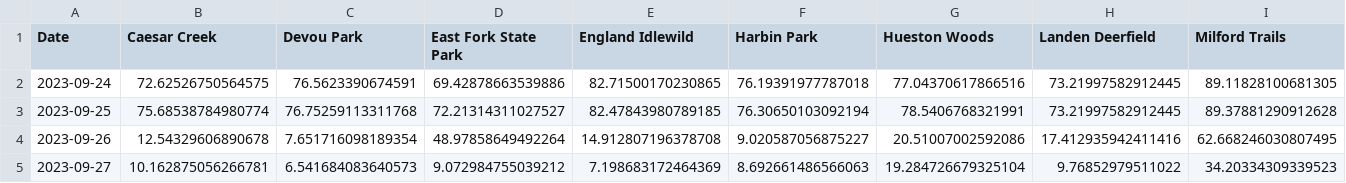
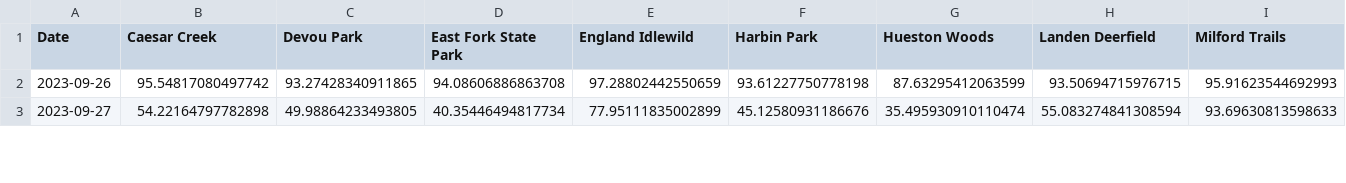
Before and after one commit to jacksonburton04/mtb_trail_condition_predictor, a CSV file: data/03_preds_viz.csv, drawn as a sheet; only a part is shown; removed rows and columns are numbered as before the commit, all else as after; rows hold the shown columns only; the diff covers the shown part only; the diff names each change by its address in the sheet, - before the commit and + after, or states it on an @@ line.

```diff
--- a/data/03_preds_viz.csv
+++ b/data/03_preds_viz.csv
-row 2: 2023-09-24 | 72.62526750564575 | 76.5623390674591 | 69.42878663539886 | 82.71500170230865 | 76.19391977787018 | 77.04370617866516 | 73.21997582912445 | 89.11828100681305
-row 3: 2023-09-25 | 75.68538784980774 | 76.75259113311768 | 72.21314311027527 | 82.47843980789185 | 76.30650103092194 | 78.5406768321991 | 73.21997582912445 | 89.37881290912628
-B2 (Caesar Creek): 12.54329606890678
+B2 (Caesar Creek): 95.54817080497742
-C2 (Devou Park): 7.651716098189354
+C2 (Devou Park): 93.27428340911865
-D2 (East Fork State Park): 48.97858649492264
+D2 (East Fork State Park): 94.08606886863708
-E2 (England Idlewild): 14.912807196378708
+E2 (England Idlewild): 97.28802442550659
-F2 (Harbin Park): 9.020587056875227
+F2 (Harbin Park): 93.61227750778198
-G2 (Hueston Woods): 20.51007002592086
+G2 (Hueston Woods): 87.63295412063599
-H2 (Landen Deerfield): 17.412935942411416
+H2 (Landen Deerfield): 93.50694715976715
-I2 (Milford Trails): 62.668246030807495
+I2 (Milford Trails): 95.91623544692993
-B3 (Caesar Creek): 10.162875056266781
+B3 (Caesar Creek): 54.22164797782898
-C3 (Devou Park): 6.541684083640573
+C3 (Devou Park): 49.98864233493805
-D3 (East Fork State Park): 9.072984755039212
+D3 (East Fork State Park): 40.35446494817734
-E3 (England Idlewild): 7.198683172464369
+E3 (England Idlewild): 77.95111835002899
-F3 (Harbin Park): 8.692661486566063
+F3 (Harbin Park): 45.12580931186676
-G3 (Hueston Woods): 19.284726679325104
+G3 (Hueston Woods): 35.495930910110474
-H3 (Landen Deerfield): 9.76852979511022
+H3 (Landen Deerfield): 55.083274841308594
-I3 (Milford Trails): 34.20334309339523
+I3 (Milford Trails): 93.69630813598633
```
Also changed, not shown: 2 added rows and 56 edited cells elsewhere in this file, data/01_mtb_weather_data_main_future_out.csv, data/feature_importances.csv, 30 other files.
